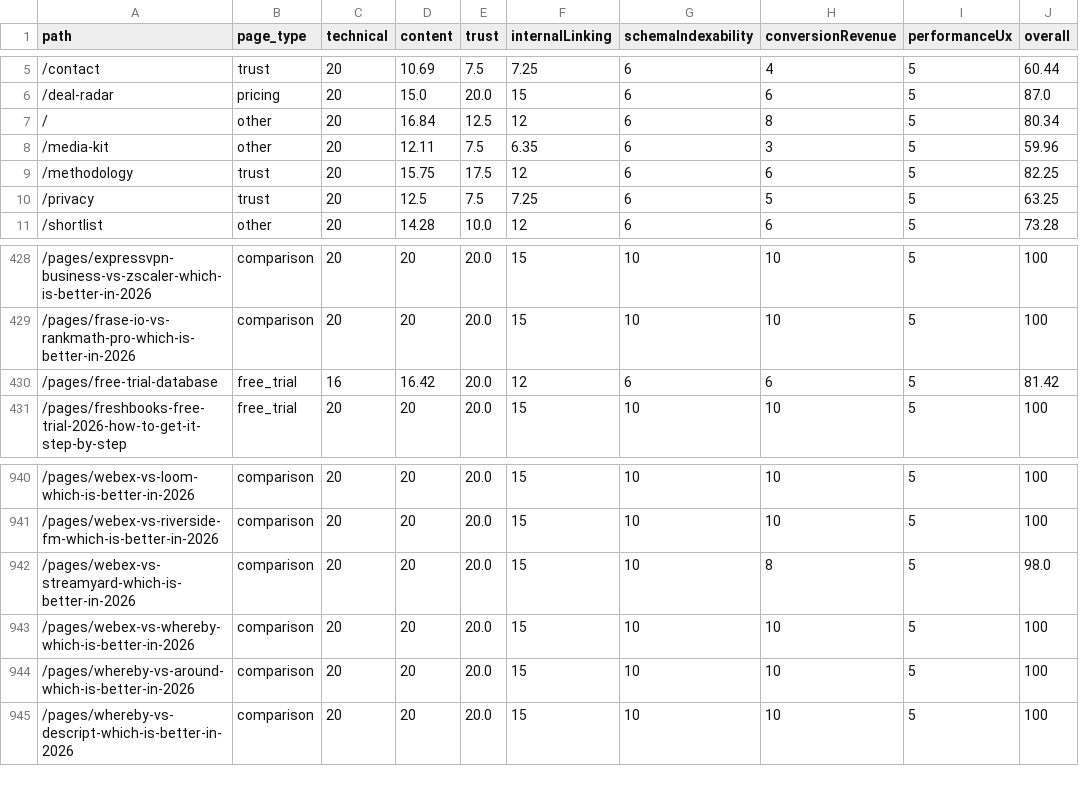
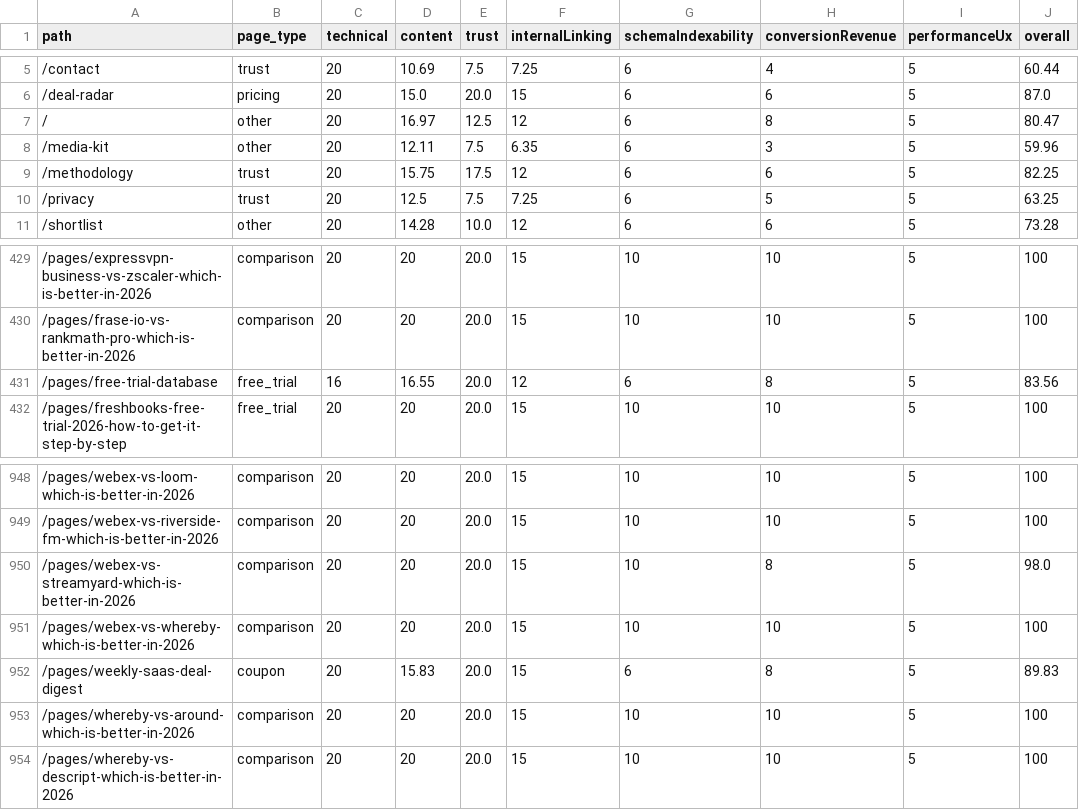
Before and after one commit to SoggyKitchen/intent-engine, a CSV file: seo/reports/page-quality-scores.csv, drawn as a sheet; only a part is shown, gaps mark what is left out; the diff covers the shown part only.

```diff
--- a/seo/reports/page-quality-scores.csv
+++ b/seo/reports/page-quality-scores.csv
@@ -6,3 +6,3 @@ path,page_type,technical,content,trust,internalLinking,schemaIndexability,conver
 /deal-radar,pricing,20,15.0,20.0,15,6,6,5,87.0
-/,other,20,16.84,12.5,12,6,8,5,80.34
+/,other,20,16.97,12.5,12,6,8,5,80.47
 /media-kit,other,20,12.11,7.5,6.35,6,3,5,59.96
@@ -429,3 +430,3 @@ path,page_type,technical,content,trust,internalLinking,schemaIndexability,conver
 /pages/frase-io-vs-rankmath-pro-which-is-better-in-2026,comparison,20,20,20.0,15,10,10,5,100
-/pages/free-trial-database,free_trial,16,16.42,20.0,12,6,6,5,81.42
+/pages/free-trial-database,free_trial,16,16.55,20.0,12,6,8,5,83.56
 /pages/freshbooks-free-trial-2026-how-to-get-it-step-by-step,free_trial,20,20,20.0,15,10,10,5,100
@@ -943,2 +951,3 @@ path,page_type,technical,content,trust,internalLinking,schemaIndexability,conver
 /pages/webex-vs-whereby-which-is-better-in-2026,comparison,20,20,20.0,15,10,10,5,100
+/pages/weekly-saas-deal-digest,coupon,20,15.83,20.0,15,6,8,5,89.83
 /pages/whereby-vs-around-which-is-better-in-2026,comparison,20,20,20.0,15,10,10,5,100
```
Also changed, not shown: 8 added rows and 2 edited cells elsewhere in this file, 35 other files.
